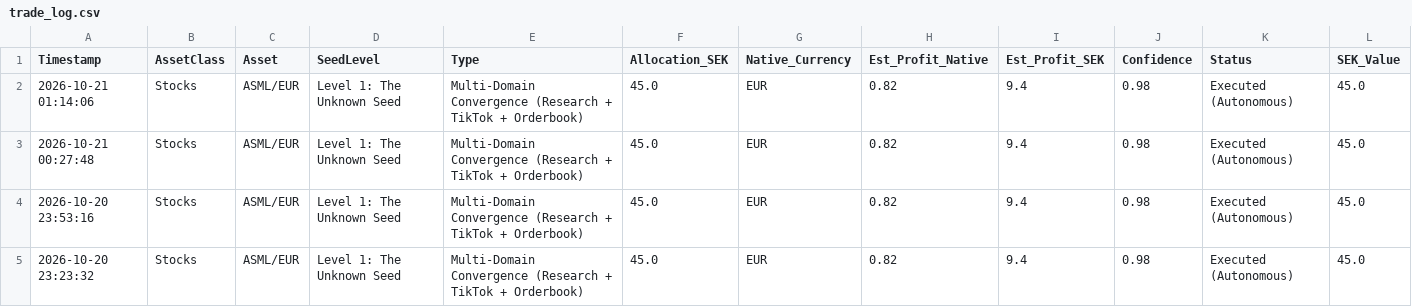
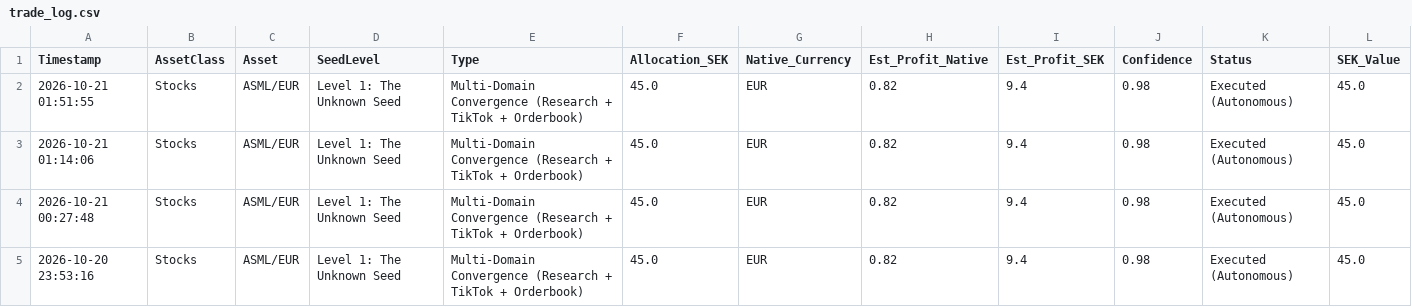
Before and after one commit to IAR88/immensity-aurora, a CSV file: trade_log.csv, drawn as a sheet; only a part is shown; the shorter side is filled out with more unchanged rows; the diff names each change by its address in the sheet, - before the commit and + after, or states it on an @@ line.

```diff
--- a/trade_log.csv
+++ b/trade_log.csv
+row 2: 2026-10-21 01:51:55 | Stocks | ASML/EUR | Level 1: The Unknown Seed | Multi-Domain Convergence (Research + TikTok + Orderbook) | 45.0 | EUR | 0.82 | 9.4 | 0.98 | Executed (Autonomous) | 45.0
```
Also changed, not shown: signal_summary_log.csv.
